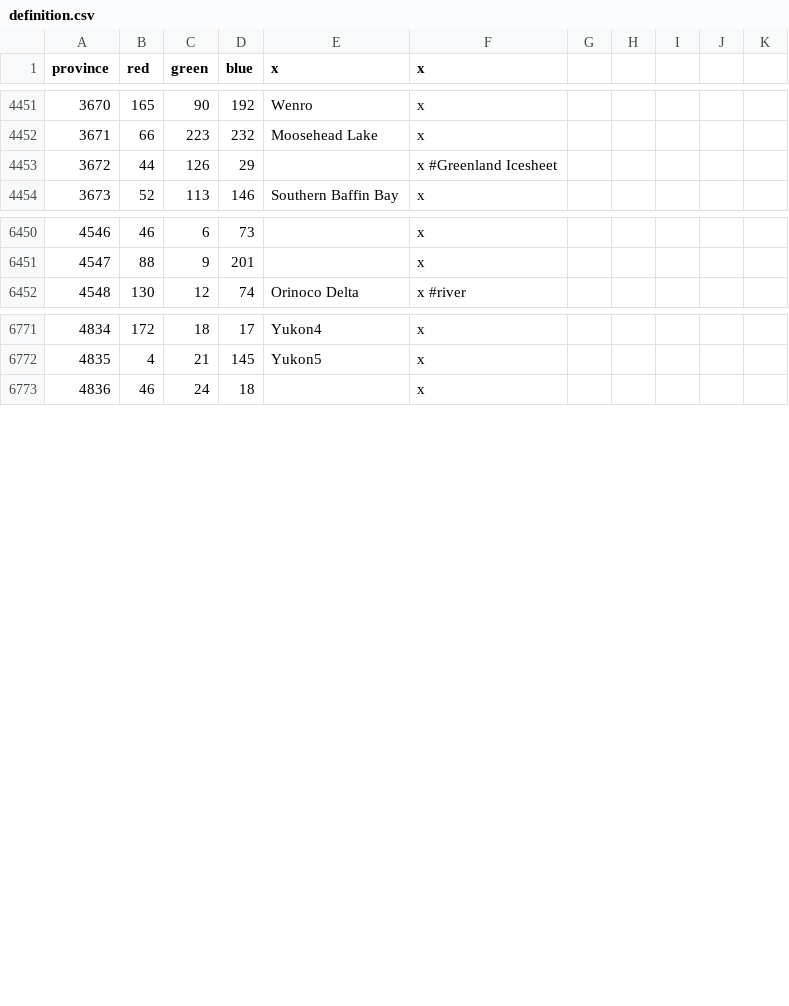
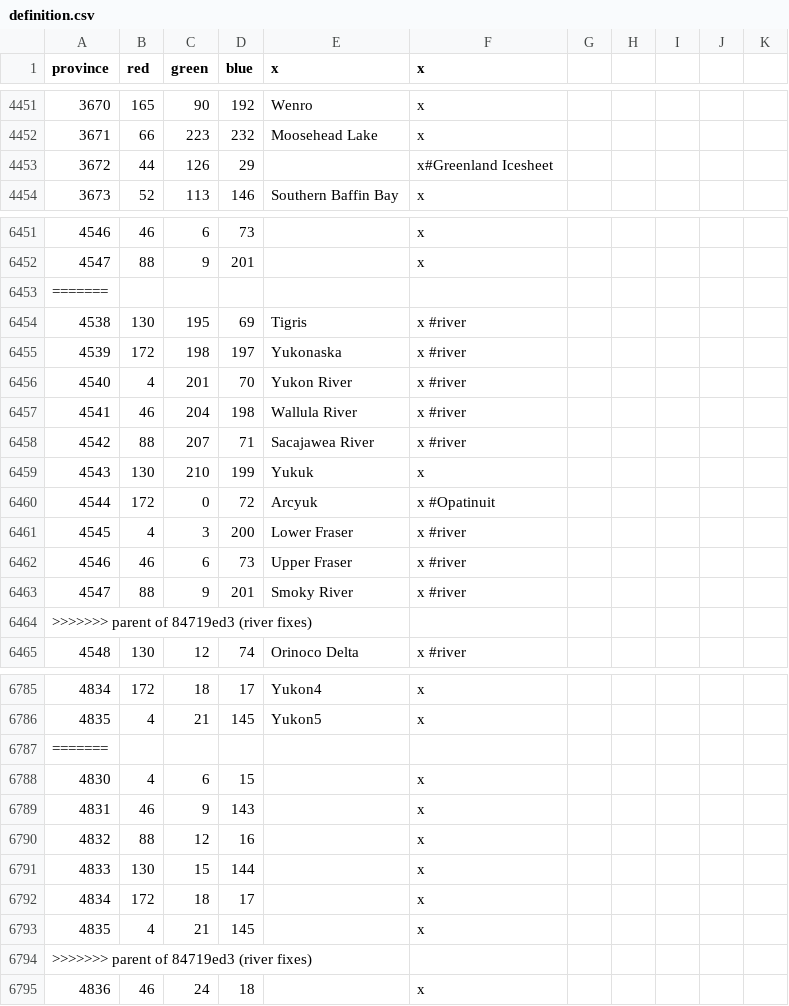
Before and after one commit to 00matthew2000/Lux-Ultima, a CSV file: map/definition.csv, drawn as a sheet; only a part is shown, gaps mark what is left out; the diff covers the shown part only.

```diff
--- a/map/definition.csv
+++ b/map/definition.csv
@@ -4452,3 +4452,3 @@ province;red;green;blue;x;x;
 3671;66;223;232;Moosehead Lake;x
-3672;44;126;29;;x #Greenland Icesheet
+3672;44;126;29;;x#Greenland Icesheet
 3673;52;113;146;Southern Baffin Bay;x
@@ -6451,2 +6452,14 @@ province;red;green;blue;x;x;
 4547;88;9;201;;x
+=======
+4538;130;195;69;Tigris;x #river
+4539;172;198;197;Yukonaska;x #river
+4540;4;201;70;Yukon River;x #river
+4541;46;204;198;Wallula River;x #river
+4542;88;207;71;Sacajawea River;x #river
+4543;130;210;199;Yukuk;x
+4544;172;0;72;Arcyuk;x  #Opatinuit
+4545;4;3;200;Lower Fraser;x #river
+4546;46;6;73;Upper Fraser;x #river
+4547;88;9;201;Smoky River;x #river
+>>>>>>> parent of 84719ed3 (river fixes)
 4548;130;12;74;Orinoco Delta;x #river
@@ -6772,2 +6786,10 @@ province;red;green;blue;x;x;
 4835;4;21;145;Yukon5;x
+=======
+4830;4;6;15;;x
+4831;46;9;143;;x
+4832;88;12;16;;x
+4833;130;15;144;;x
+4834;172;18;17;;x
+4835;4;21;145;;x
+>>>>>>> parent of 84719ed3 (river fixes)
 4836;46;24;18;;x
```
Also changed, not shown: 2 added rows and 11 edited cells elsewhere in this file, localisation/1_titles (Repaired).csv, map/adjacencies.csv, 1 other file.
